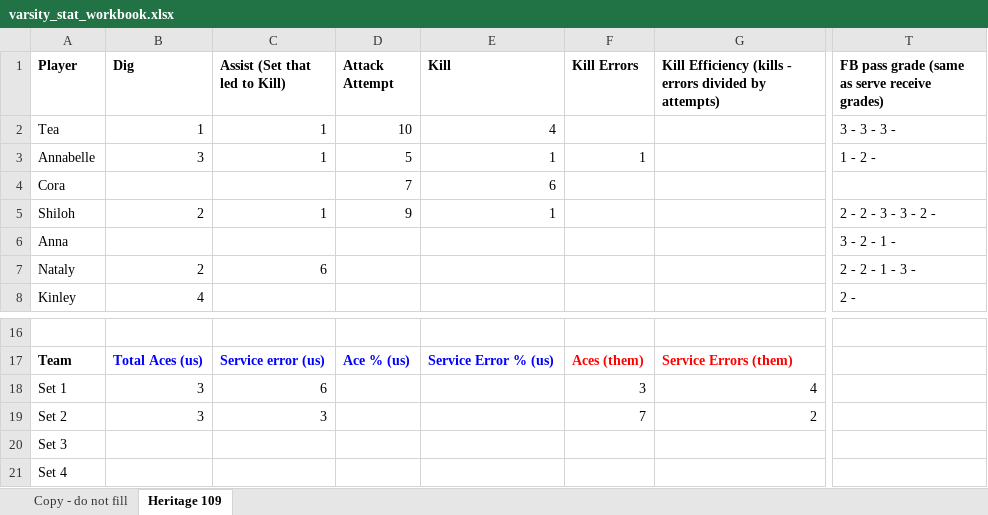
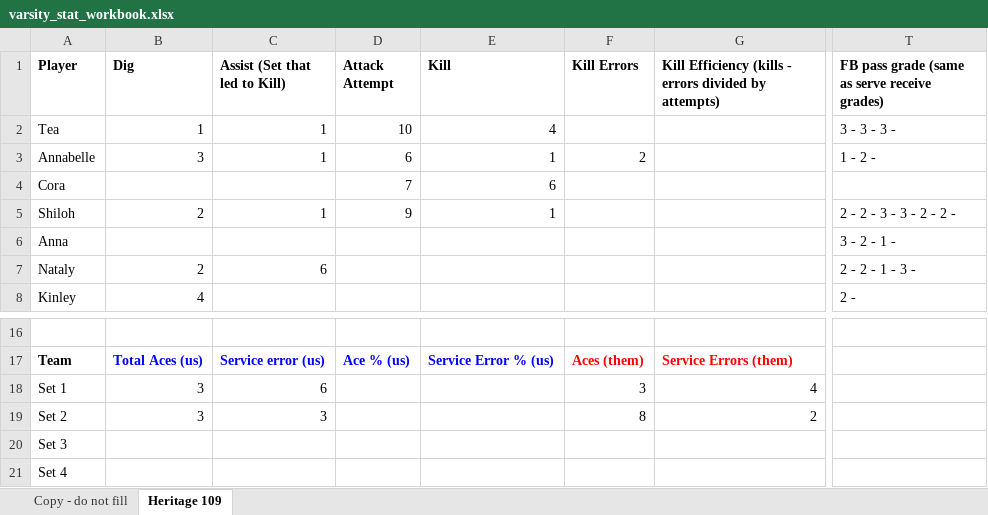
Before and after one commit to clancyred/defenders-volleyball, an Excel workbook: source/varsity_stat_workbook.xlsx, sheet Heritage 109, drawn as a sheet; only a part is shown, gaps mark what is left out; values as stored, in another font and other column widths than the file's, no borders; charts and pictures not drawn; the diff names each change by its address in the sheet, - before the commit and + after, or states it on an @@ line.

Commit message:
Update stat workbook from Google Sheet

```diff
--- a/source/varsity_stat_workbook.xlsx (sheet Heritage 109)
+++ b/source/varsity_stat_workbook.xlsx (sheet Heritage 109)
-D3 (Attack Attempt): 5
+D3 (Attack Attempt): 6
-F3 (Kill Errors): 1
+F3 (Kill Errors): 2
-T5: 2 - 2 - 3 - 3 - 2 -
+T5: 2 - 2 - 3 - 3 - 2 - 2 -
-F19 (Kill Errors): 7
+F19 (Kill Errors): 8
```
